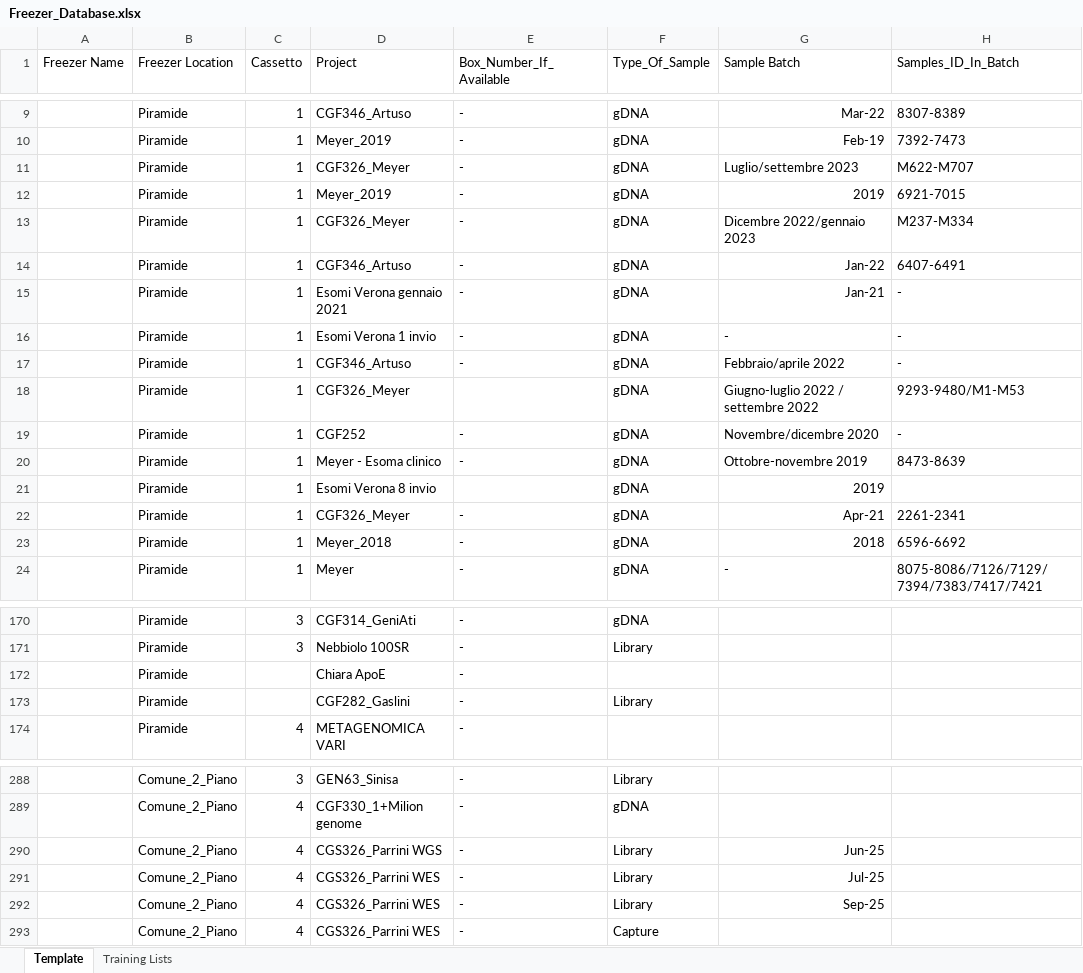
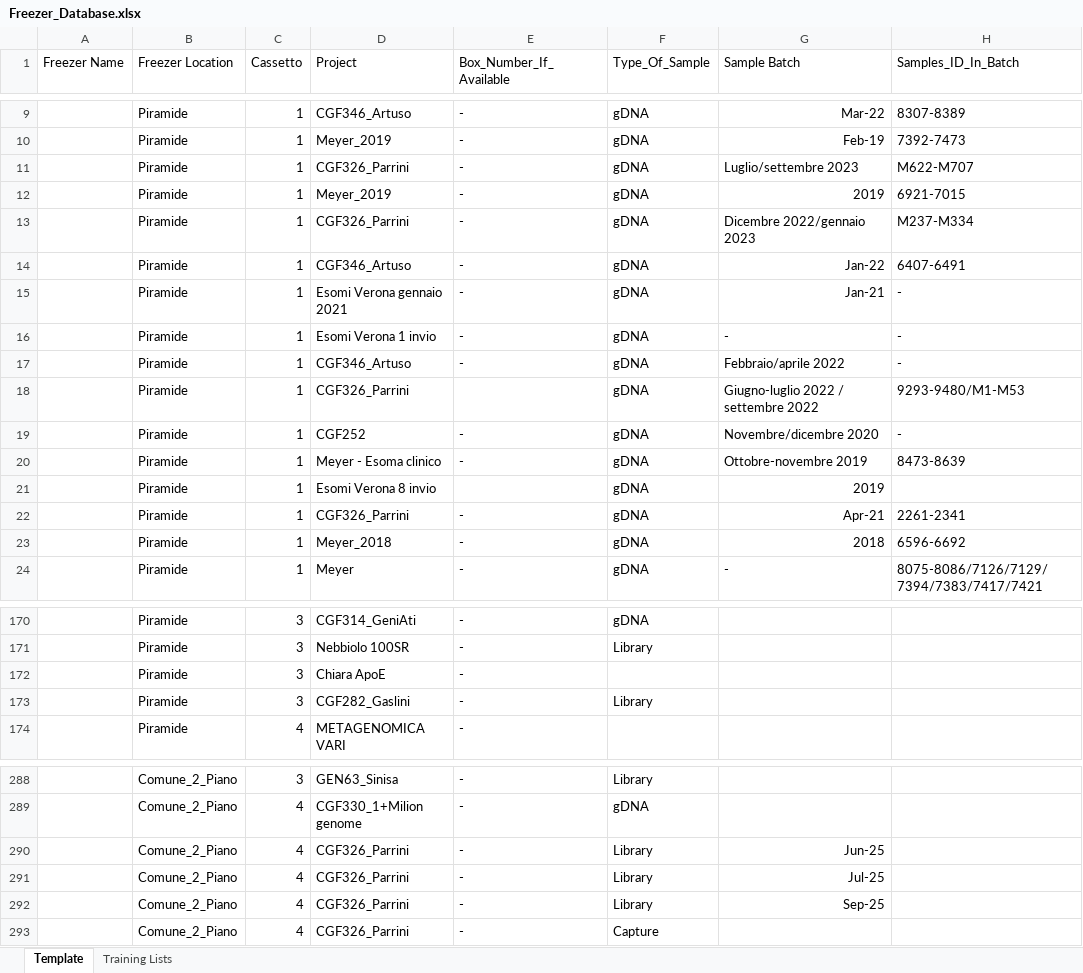
Before and after one commit to FilippoLucchini/MultiPage_DDLAB_Tools, an Excel workbook: Freezer_Database.xlsx, sheet Template, drawn as a sheet; only a part is shown, gaps mark what is left out; values as stored, in another font and other column widths than the file's, no borders; the diff covers the shown part only; the diff names each change by its address in the sheet, - before the commit and + after, or states it on an @@ line.

```diff
--- a/Freezer_Database.xlsx (sheet Template)
+++ b/Freezer_Database.xlsx (sheet Template)
-D11 (Project): CGF326_Meyer
+D11 (Project): CGF326_Parrini
-D13 (Project): CGF326_Meyer
+D13 (Project): CGF326_Parrini
-D18 (Project): CGF326_Meyer
+D18 (Project): CGF326_Parrini
-D22 (Project): CGF326_Meyer
+D22 (Project): CGF326_Parrini
-C172:C173 (Cassetto): (empty)
+C172:C173 (Cassetto): 3
-D290 (Project): CGS326_Parrini WGS
+D290 (Project): CGF326_Parrini
-D291:D293 (Project): CGS326_Parrini WES
+D291:D293 (Project): CGF326_Parrini
```
Also changed, not shown: 33 edited cells elsewhere in this sheet.
